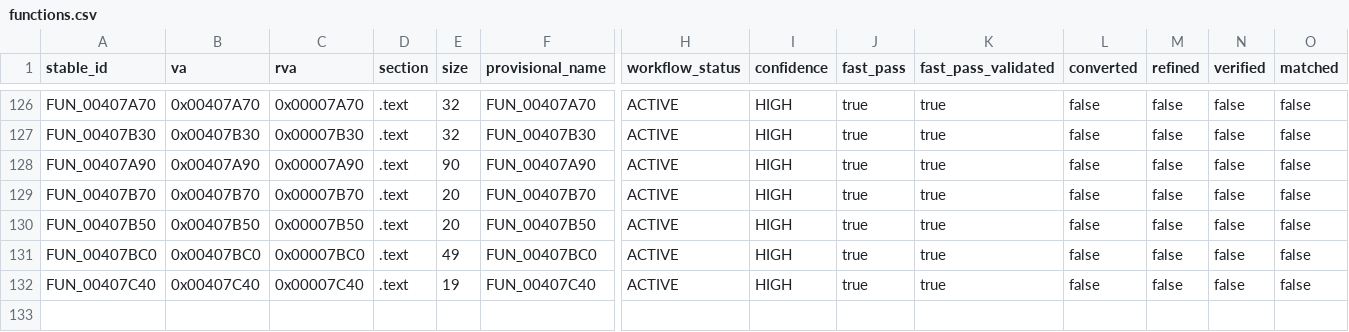
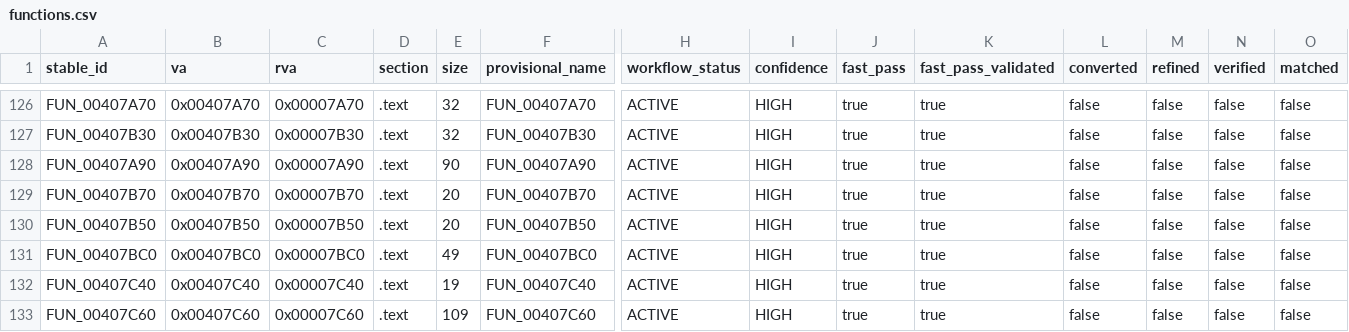
Before and after one commit to Putxo/BioHazard-V-Resurrection, a CSV file: database/functions.csv, drawn as a sheet; only a part is shown, gaps mark what is left out; rows hold the shown columns only; the diff names each change by its address in the sheet, - before the commit and + after, or states it on an @@ line.

```diff
--- a/database/functions.csv
+++ b/database/functions.csv
+row 133: FUN_00407C60 | 0x00407C60 | 0x00007C60 | .text | 109 | FUN_00407C60 | ACTIVE | HIGH | true | true | false | false | false | false
```
